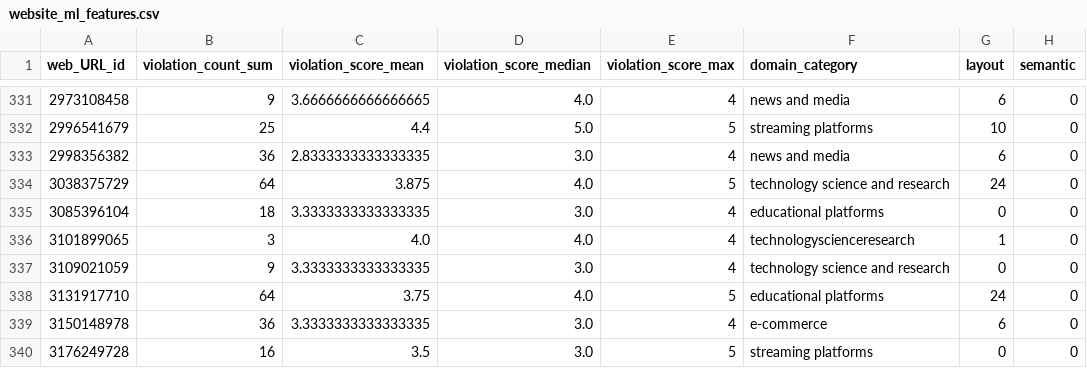
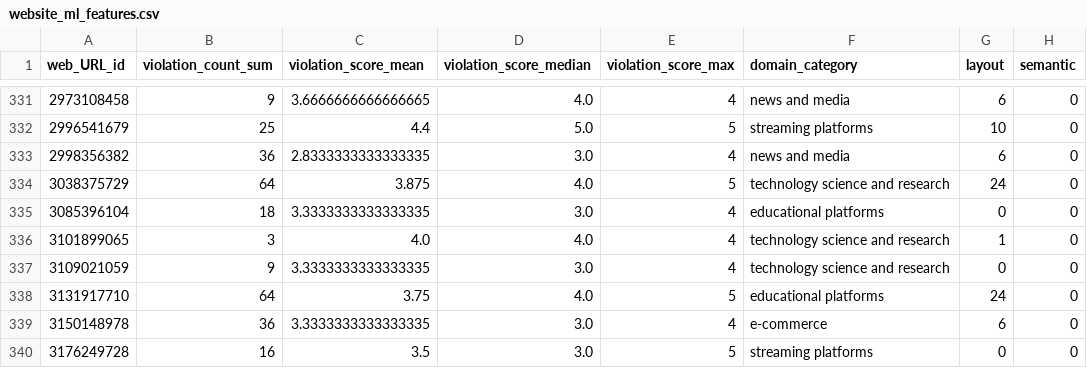
Before and after one commit to N1coleHam/DubsTechDatathon, a CSV file: data/website_ml_features.csv, drawn as a sheet; only a part is shown, gaps mark what is left out; the diff names each change by its address in the sheet, - before the commit and + after, or states it on an @@ line.

```diff
--- a/data/website_ml_features.csv
+++ b/data/website_ml_features.csv
-F336 (domain_category): technologyscienceresearch
+F336 (domain_category): technology science and research
```
Also changed, not shown: data/domain_summary.csv, ml-model/outputs/cluster_summary.csv, 5 other files.
